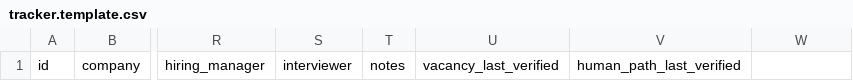
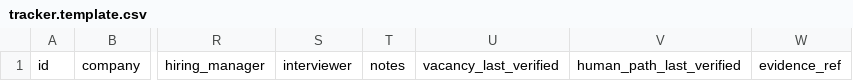
Before and after one commit to ricardo588/career-copilot, a CSV file: skills/career-copilot/templates/tracker.template.csv, drawn as a sheet; only a part is shown, gaps mark what is left out; the diff names each change by its address in the sheet, - before the commit and + after, or states it on an @@ line.

Commit message:
feat: add private Gmail evidence and mutation audit (#21)
Co-authored-by: ricardo588 <ricardo588@users.noreply.github.com>

```diff
--- a/skills/career-copilot/templates/tracker.template.csv
+++ b/skills/career-copilot/templates/tracker.template.csv
-W1: (empty)
+W1: evidence_ref
```
Also changed, not shown: 6 other files.
